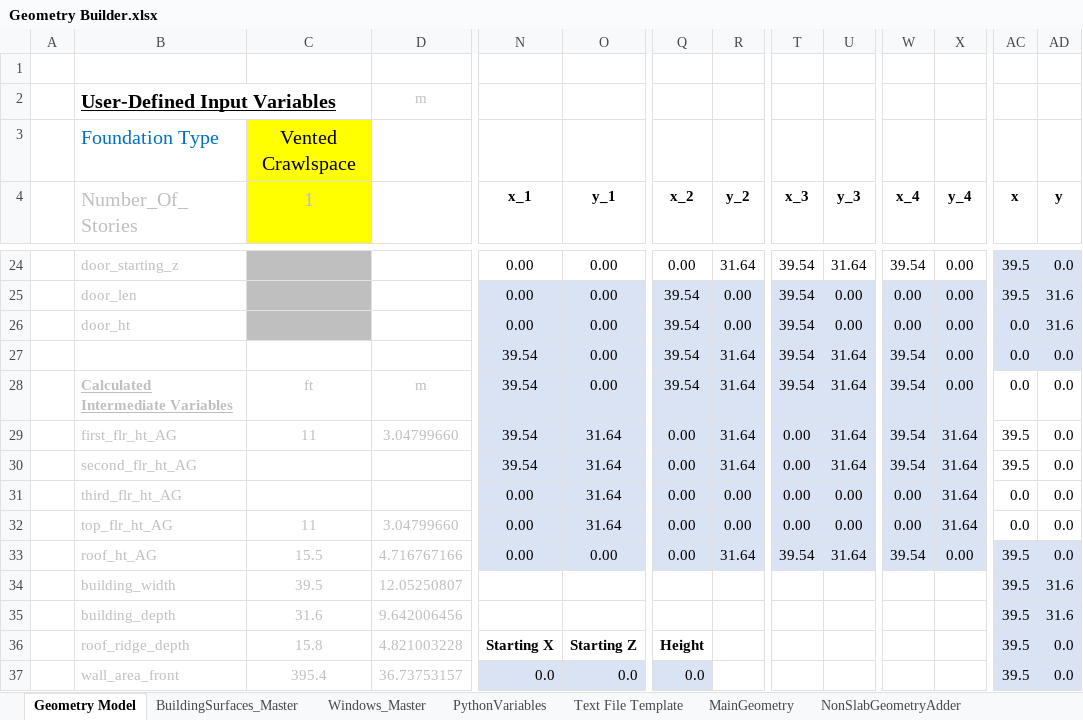
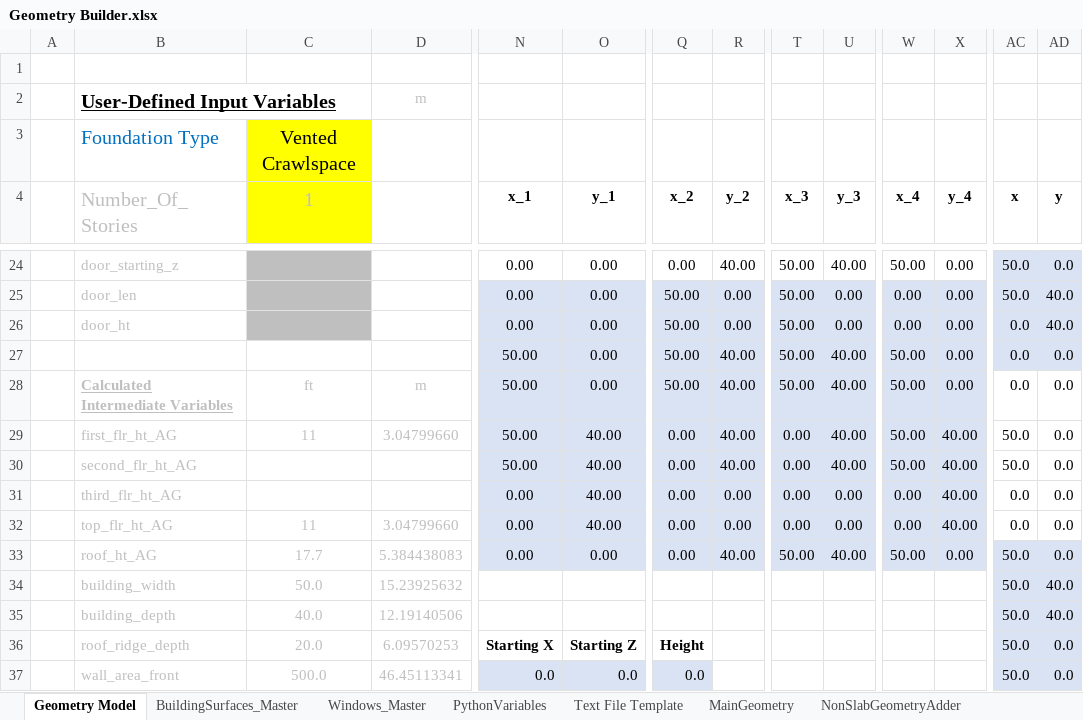
Before and after one commit to PtarmiganConsulting/REEDR, an Excel workbook: Resources/Geometry Builder.xlsx, sheet Geometry Model, drawn as a sheet; only a part is shown, gaps mark what is left out; values as stored, in another font and other column widths than the file's, no borders; charts and pictures not drawn; removed rows and columns are numbered as before the commit, all else as after; rows hold the shown columns only; the diff covers the shown part only; the diff names each change by its address in the sheet, - before the commit and + after, or states it on an @@ line.

```diff
--- a/Resources/Geometry Builder.xlsx (sheet Geometry Model)
+++ b/Resources/Geometry Builder.xlsx (sheet Geometry Model)
-R24 (y_2): 31.64
+R24 (y_2): 40.00
-T24:T28 (x_3): 39.54
+T24:T28 (x_3): 50.00
-U24 (y_3): 31.64
+U24 (y_3): 40.00
-W24 (x_4): 39.54
+W24 (x_4): 50.00
-AC24:AC25 (x): 39.5
+AC24:AC25 (x): 50.0
-Q25:Q28 (x_2): 39.54
+Q25:Q28 (x_2): 50.00
-AD25:AD26 (y): 31.6
+AD25:AD26 (y): 40.0
-N27:N30 (x_1): 39.54
+N27:N30 (x_1): 50.00
-R27:R30 (y_2): 31.64
+R27:R30 (y_2): 40.00
-U27:U30 (y_3): 31.64
+U27:U30 (y_3): 40.00
-W27:W30 (x_4): 39.54
+W27:W30 (x_4): 50.00
-O29:O32 (y_1): 31.64
+O29:O32 (y_1): 40.00
-X29:X32 (y_4): 31.64
+X29:X32 (y_4): 40.00
-AC29:AC30 (x): 39.5
+AC29:AC30 (x): 50.0
-C33 (1): 15.5
+C33 (1): 17.7
-D33: 4.716767166
+D33: 5.384438083
-R33 (y_2): 31.64
+R33 (y_2): 40.00
-T33 (x_3): 39.54
+T33 (x_3): 50.00
-U33 (y_3): 31.64
+U33 (y_3): 40.00
-W33 (x_4): 39.54
+W33 (x_4): 50.00
-AC33 (x): 39.5
+AC33 (x): 50.0
-row 34:  | building_width | 39.5 | 12.05250807 |  |  |  |  |  |  |  |  | 39.5 | 31.6
-row 35:  | building_depth | 31.6 | 9.642006456 |  |  |  |  |  |  |  |  | 39.5 | 31.6
+row 34:  | building_width | 50.0 | 15.23925632 |  |  |  |  |  |  |  |  | 50.0 | 40.0
+row 35:  | building_depth | 40.0 | 12.19140506 |  |  |  |  |  |  |  |  | 50.0 | 40.0
-C36 (1): 15.8
+C36 (1): 20.0
-D36: 4.821003228
+D36: 6.09570253
-AC36:AC37 (x): 39.5
+AC36:AC37 (x): 50.0
-C37 (1): 395.4
+C37 (1): 500.0
-D37: 36.73753157
+D37: 46.45113341
```
Also changed, not shown: 3 added rows, 3 removed rows and 298 edited cells elsewhere in this sheet, charts or pictures, 10 other files.
